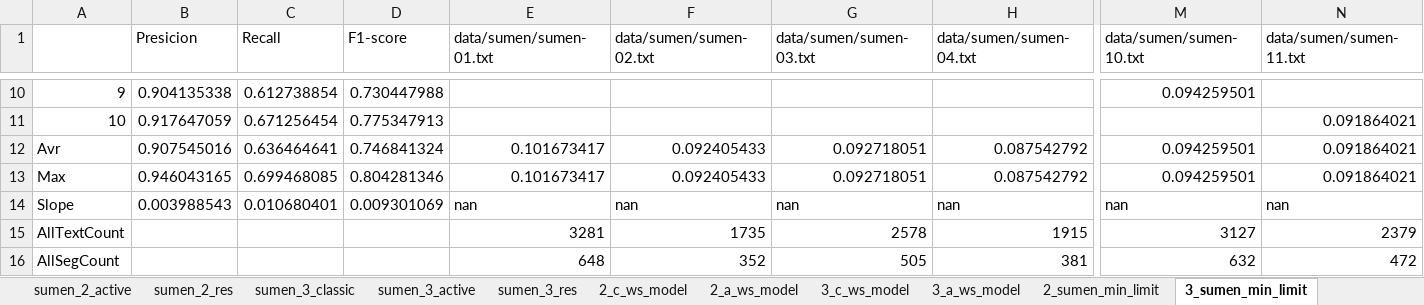
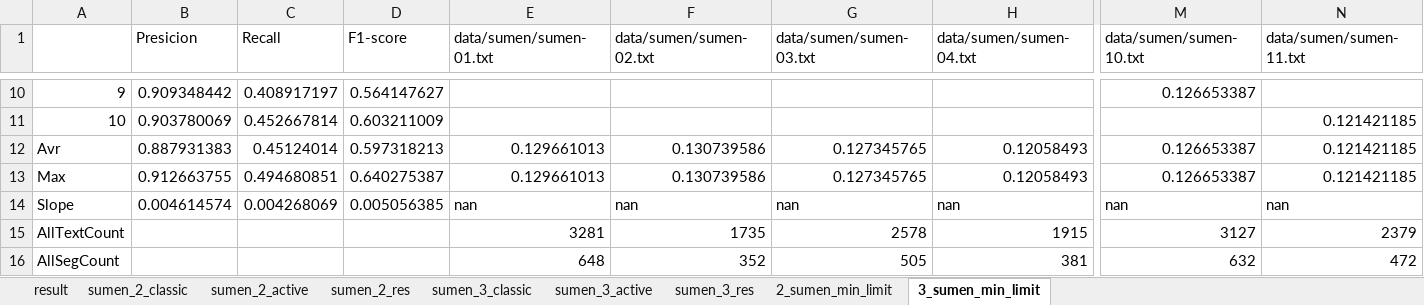
Before and after one commit to billxu0521/Classic-Chinese-Active-Learning-Sentence-Segmentation, an Excel workbook: result/LR/sumen/sumen_LR.xlsx, sheet 3_sumen_min_limit, drawn as a sheet; only a part is shown, gaps mark what is left out; values as stored, in another font and other column widths than the file's, no borders; the diff covers the shown part only; the diff names each change by its address in the sheet, - before the commit and + after, or states it on an @@ line.

```diff
--- a/result/LR/sumen/sumen_LR.xlsx (sheet 3_sumen_min_limit)
+++ b/result/LR/sumen/sumen_LR.xlsx (sheet 3_sumen_min_limit)
-sheet tab: 2_c_ws_model
-sheet tab: 2_a_ws_model
-sheet tab: 3_c_ws_model
-sheet tab: 3_a_ws_model
-B10 (Presicion): 0.904135338
+B10 (Presicion): 0.909348442
-C10 (Recall): 0.612738854
+C10 (Recall): 0.408917197
-D10 (F1-score): 0.730447988
+D10 (F1-score): 0.564147627
-M10 (data/sumen/sumen-10.txt): 0.094259501
+M10 (data/sumen/sumen-10.txt): 0.126653387
-B11 (Presicion): 0.917647059
+B11 (Presicion): 0.903780069
-C11 (Recall): 0.671256454
+C11 (Recall): 0.452667814
-D11 (F1-score): 0.775347913
+D11 (F1-score): 0.603211009
-N11:N13 (data/sumen/sumen-11.txt): 0.091864021
+N11:N13 (data/sumen/sumen-11.txt): 0.121421185
-B12 (Presicion): 0.907545016
+B12 (Presicion): 0.887931383
-C12 (Recall): 0.636464641
+C12 (Recall): 0.45124014
-D12 (F1-score): 0.746841324
+D12 (F1-score): 0.597318213
-E12:E13 (data/sumen/sumen-01.txt): 0.101673417
+E12:E13 (data/sumen/sumen-01.txt): 0.129661013
-F12:F13 (data/sumen/sumen-02.txt): 0.092405433
+F12:F13 (data/sumen/sumen-02.txt): 0.130739586
-G12:G13 (data/sumen/sumen-03.txt): 0.092718051
+G12:G13 (data/sumen/sumen-03.txt): 0.127345765
-H12:H13 (data/sumen/sumen-04.txt): 0.087542792
+H12:H13 (data/sumen/sumen-04.txt): 0.12058493
-M12:M13 (data/sumen/sumen-10.txt): 0.094259501
+M12:M13 (data/sumen/sumen-10.txt): 0.126653387
-B13 (Presicion): 0.946043165
+B13 (Presicion): 0.912663755
-C13 (Recall): 0.699468085
+C13 (Recall): 0.494680851
-D13 (F1-score): 0.804281346
+D13 (F1-score): 0.640275387
-B14 (Presicion): 0.003988543
+B14 (Presicion): 0.004614574
-C14 (Recall): 0.010680401
+C14 (Recall): 0.004268069
-D14 (F1-score): 0.009301069
+D14 (F1-score): 0.005056385
```
Also changed, not shown: 41 edited cells elsewhere in this sheet, sheet 2_sumen_min_limit, result/LR/ws/ws_LR.xlsx.
